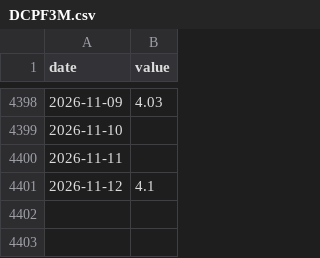
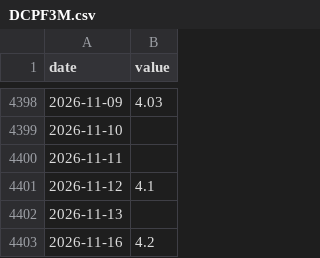
Before and after one commit to zhanghangrui1984-create/sp500-monitor, a CSV file: data/v17/DCPF3M.csv, drawn as a sheet; only a part is shown, gaps mark what is left out; the diff names each change by its address in the sheet, - before the commit and + after, or states it on an @@ line.

```diff
--- a/data/v17/DCPF3M.csv
+++ b/data/v17/DCPF3M.csv
+row 4402: 2026-11-13
+row 4403: 2026-11-16 | 4.2
```
Also changed, not shown: data/v17/price_SPY.csv, data/v17/price_XLB.csv, 18 other files.
